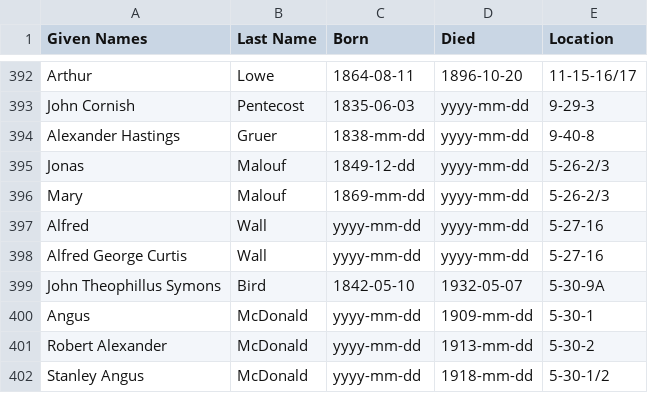
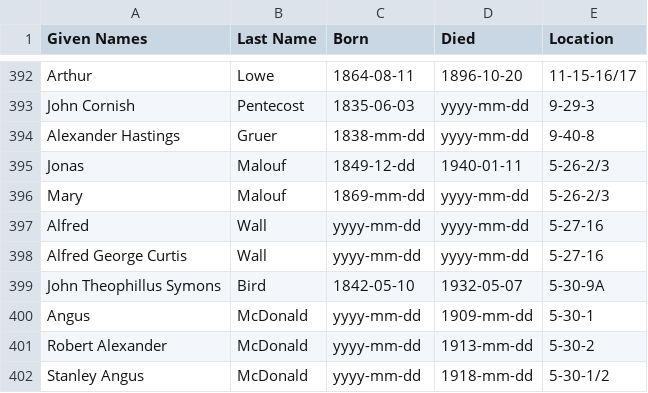
Before and after one commit to 1871fotc/fotc, a CSV file: docs/assets/data/story-index.csv, drawn as a sheet; only a part is shown, gaps mark what is left out.

```diff
--- a/docs/assets/data/story-index.csv
+++ b/docs/assets/data/story-index.csv
@@ -394,3 +394,3 @@ John Cornish,Pentecost,1835-06-03,yyyy-mm-dd,9-29-3
 Alexander Hastings,Gruer,1838-mm-dd,yyyy-mm-dd,9-40-8
-Jonas,Malouf,1849-12-dd,yyyy-mm-dd,5-26-2/3
+Jonas,Malouf,1849-12-dd,1940-01-11,5-26-2/3
 Mary,Malouf,1869-mm-dd,yyyy-mm-dd,5-26-2/3
```
Also changed, not shown: 7 other files.
